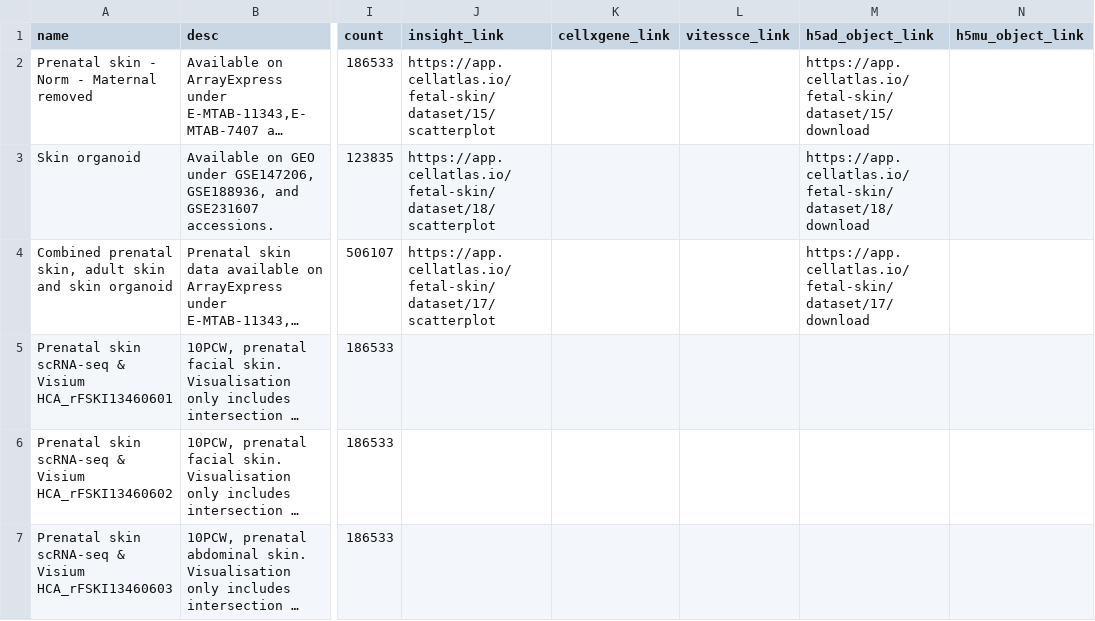
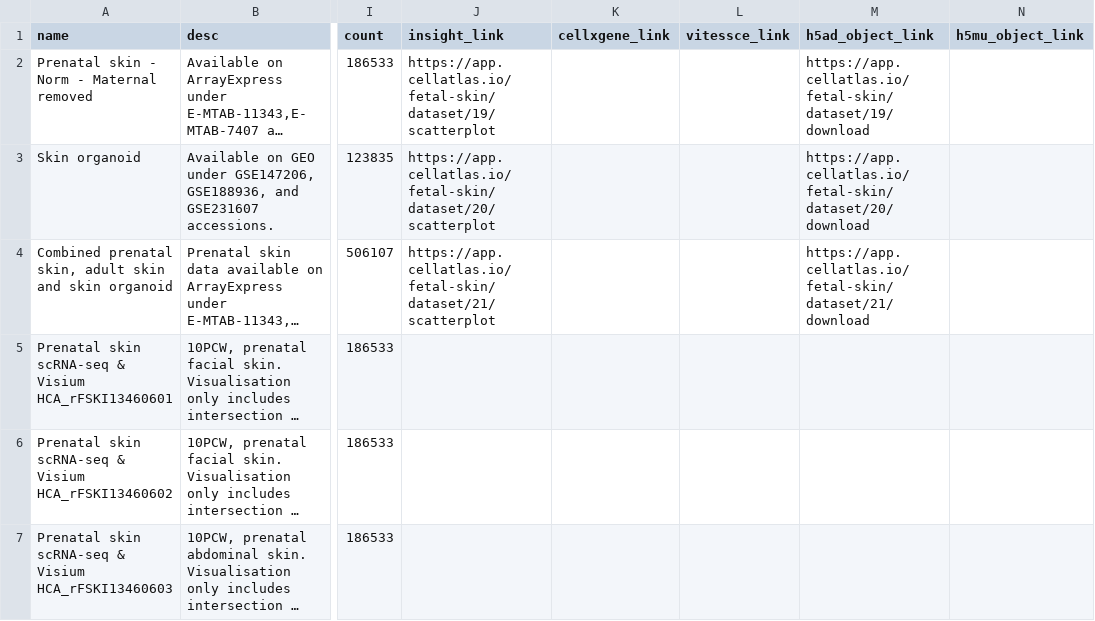
Before and after one commit to haniffalab/jekyll-hdca, a CSV file: _data/fetal-skin.csv, drawn as a sheet; only a part is shown, gaps mark what is left out; long unchanged cells end in …; the diff names each change by its address in the sheet, - before the commit and + after, or states it on an @@ line.

Commit message:
update fetal-skin adifa zarr deployment

```diff
--- a/_data/fetal-skin.csv
+++ b/_data/fetal-skin.csv
-J2 (insight_link): https://app.cellatlas.io/fetal-skin/dataset/15/scatterplot
+J2 (insight_link): https://app.cellatlas.io/fetal-skin/dataset/19/scatterplot
-M2 (h5ad_object_link): https://app.cellatlas.io/fetal-skin/dataset/15/download
+M2 (h5ad_object_link): https://app.cellatlas.io/fetal-skin/dataset/19/download
-J3 (insight_link): https://app.cellatlas.io/fetal-skin/dataset/18/scatterplot
+J3 (insight_link): https://app.cellatlas.io/fetal-skin/dataset/20/scatterplot
-M3 (h5ad_object_link): https://app.cellatlas.io/fetal-skin/dataset/18/download
+M3 (h5ad_object_link): https://app.cellatlas.io/fetal-skin/dataset/20/download
-J4 (insight_link): https://app.cellatlas.io/fetal-skin/dataset/17/scatterplot
+J4 (insight_link): https://app.cellatlas.io/fetal-skin/dataset/21/scatterplot
-M4 (h5ad_object_link): https://app.cellatlas.io/fetal-skin/dataset/17/download
+M4 (h5ad_object_link): https://app.cellatlas.io/fetal-skin/dataset/21/download
```
